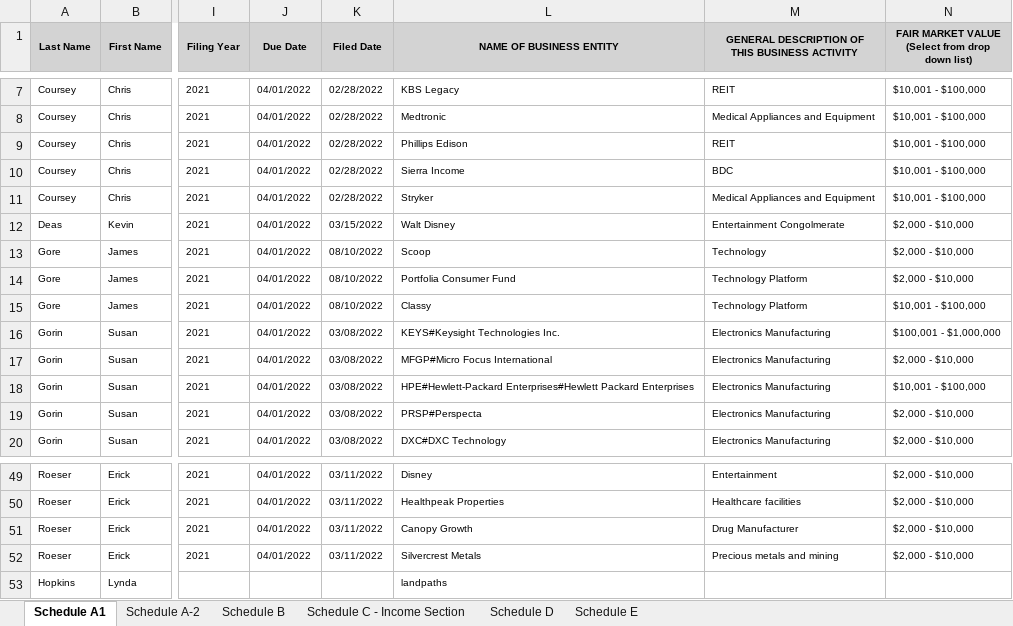
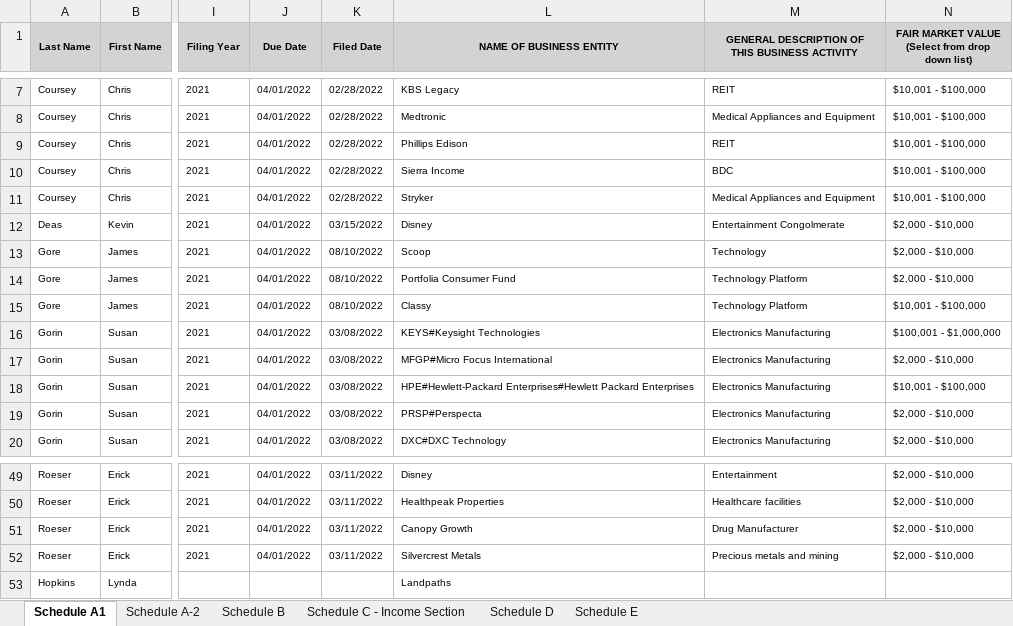
Before and after one commit to David-MacRo/csc131_project, an Excel workbook: data/form_700/sonoma_2021.xlsx, sheet Schedule A1, drawn as a sheet; only a part is shown, gaps mark what is left out; values as stored, in another font and other column widths than the file's, no borders; the diff names each change by its address in the sheet, - before the commit and + after, or states it on an @@ line.

Commit message:
reimplemented form 700 data changes that got reverted

```diff
--- a/data/form_700/sonoma_2021.xlsx (sheet Schedule A1)
+++ b/data/form_700/sonoma_2021.xlsx (sheet Schedule A1)
-L12 (NAME OF BUSINESS ENTITY): Walt Disney
+L12 (NAME OF BUSINESS ENTITY): Disney
-L16 (NAME OF BUSINESS ENTITY): KEYS#Keysight Technologies Inc.
+L16 (NAME OF BUSINESS ENTITY): KEYS#Keysight Technologies
-L53 (NAME OF BUSINESS ENTITY): landpaths
+L53 (NAME OF BUSINESS ENTITY): Landpaths
```
Also changed, not shown: 1 other file.
